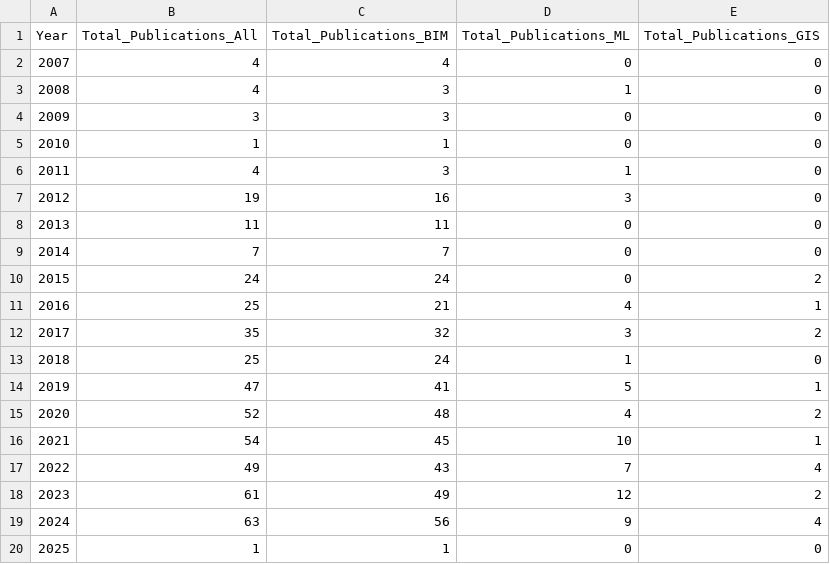
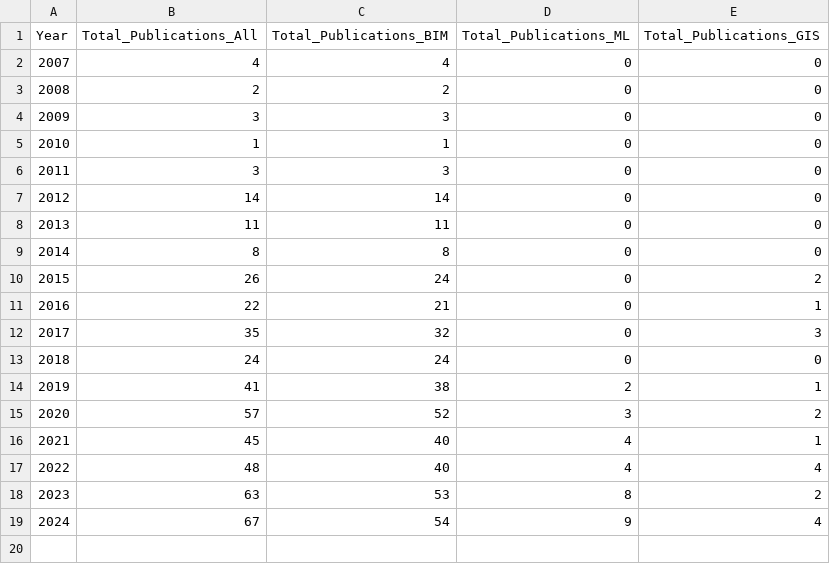
Before and after one commit to lin-zheng-uk/Dynamic_LCA_paper, a CSV file: Generated_Data_table/total_number_of_publications_each_year.csv, drawn as a sheet; removed rows and columns are numbered as before the commit, all else as after; the diff names each change by its address in the sheet, - before the commit and + after, or states it on an @@ line.

Commit message:
update selection results, completed raw data orgnisation, generated needed dataset

```diff
--- a/Generated_Data_table/total_number_of_publications_each_year.csv
+++ b/Generated_Data_table/total_number_of_publications_each_year.csv
-row 3: 2008 | 4 | 3 | 1 | 0
+row 3: 2008 | 2 | 2 | 0 | 0
-B6 (Total_Publications_All): 4
+B6 (Total_Publications_All): 3
-D6 (Total_Publications_ML): 1
+D6 (Total_Publications_ML): 0
-row 7: 2012 | 19 | 16 | 3 | 0
+row 7: 2012 | 14 | 14 | 0 | 0
-B9 (Total_Publications_All): 7
+B9 (Total_Publications_All): 8
-C9 (Total_Publications_BIM): 7
+C9 (Total_Publications_BIM): 8
-B10 (Total_Publications_All): 24
+B10 (Total_Publications_All): 26
-B11 (Total_Publications_All): 25
+B11 (Total_Publications_All): 22
-D11 (Total_Publications_ML): 4
+D11 (Total_Publications_ML): 0
-D12 (Total_Publications_ML): 3
+D12 (Total_Publications_ML): 0
-E12 (Total_Publications_GIS): 2
+E12 (Total_Publications_GIS): 3
-B13 (Total_Publications_All): 25
+B13 (Total_Publications_All): 24
-D13 (Total_Publications_ML): 1
+D13 (Total_Publications_ML): 0
-row 14: 2019 | 47 | 41 | 5 | 1
-row 15: 2020 | 52 | 48 | 4 | 2
-row 16: 2021 | 54 | 45 | 10 | 1
-row 17: 2022 | 49 | 43 | 7 | 4
-row 18: 2023 | 61 | 49 | 12 | 2
-row 19: 2024 | 63 | 56 | 9 | 4
-row 20: 2025 | 1 | 1 | 0 | 0
+row 14: 2019 | 41 | 38 | 2 | 1
+row 15: 2020 | 57 | 52 | 3 | 2
+row 16: 2021 | 45 | 40 | 4 | 1
+row 17: 2022 | 48 | 40 | 4 | 4
+row 18: 2023 | 63 | 53 | 8 | 2
+row 19: 2024 | 67 | 54 | 9 | 4
```
Also changed, not shown: Generated_Data_table/total_number_of_citations_each_year.csv, 23 other files.
